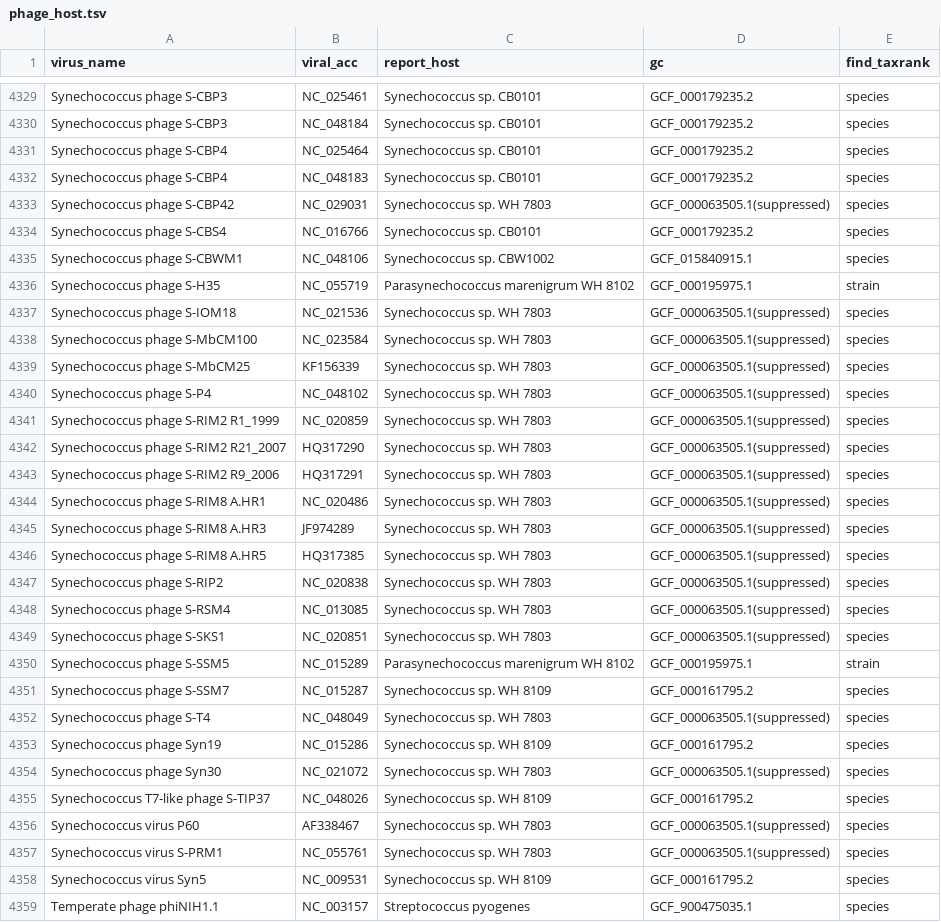
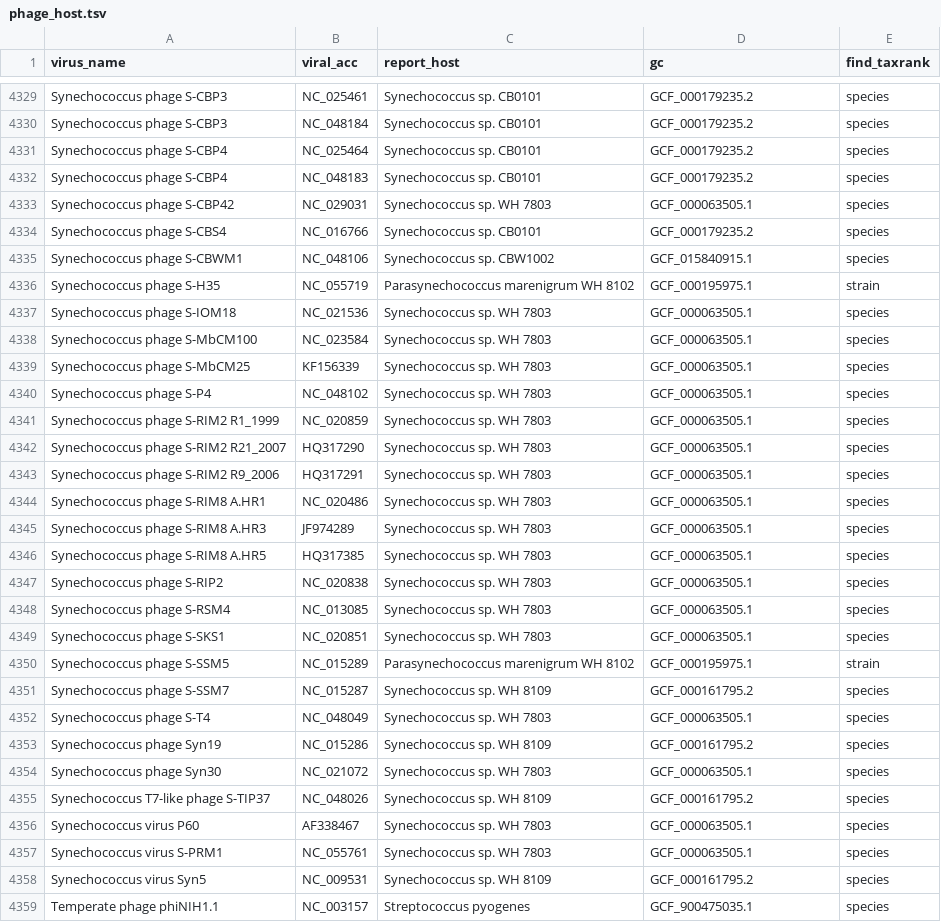
Before and after one commit to Achuan-2/phage-host, a TSV file: data/phage_host.tsv, drawn as a sheet; only a part is shown, gaps mark what is left out; the diff covers the shown part only.

Commit message:
:memo: phage-host

```diff
--- a/data/phage_host.tsv
+++ b/data/phage_host.tsv
@@ -4332,3 +4332,3 @@ Synechococcus phage S-CBP4	NC_025464	Synechococcus sp. CB0101	GCF_000179235.2	sp
 Synechococcus phage S-CBP4	NC_048183	Synechococcus sp. CB0101	GCF_000179235.2	species
-Synechococcus phage S-CBP42	NC_029031	Synechococcus sp. WH 7803	GCF_000063505.1(suppressed)	species
+Synechococcus phage S-CBP42	NC_029031	Synechococcus sp. WH 7803	GCF_000063505.1	species
 Synechococcus phage S-CBS4	NC_016766	Synechococcus sp. CB0101	GCF_000179235.2	species
@@ -4336,23 +4336,23 @@ Synechococcus phage S-CBWM1	NC_048106	Synechococcus sp. CBW1002	GCF_015840915.1
 Synechococcus phage S-H35	NC_055719	Parasynechococcus marenigrum WH 8102	GCF_000195975.1	strain
-Synechococcus phage S-IOM18	NC_021536	Synechococcus sp. WH 7803	GCF_000063505.1(suppressed)	species
-Synechococcus phage S-MbCM100	NC_023584	Synechococcus sp. WH 7803	GCF_000063505.1(suppressed)	species
-Synechococcus phage S-MbCM25	KF156339	Synechococcus sp. WH 7803	GCF_000063505.1(suppressed)	species
-Synechococcus phage S-P4	NC_048102	Synechococcus sp. WH 7803	GCF_000063505.1(suppressed)	species
-Synechococcus phage S-RIM2 R1_1999	NC_020859	Synechococcus sp. WH 7803	GCF_000063505.1(suppressed)	species
-Synechococcus phage S-RIM2 R21_2007	HQ317290	Synechococcus sp. WH 7803	GCF_000063505.1(suppressed)	species
-Synechococcus phage S-RIM2 R9_2006	HQ317291	Synechococcus sp. WH 7803	GCF_000063505.1(suppressed)	species
-Synechococcus phage S-RIM8 A.HR1	NC_020486	Synechococcus sp. WH 7803	GCF_000063505.1(suppressed)	species
-Synechococcus phage S-RIM8 A.HR3	JF974289	Synechococcus sp. WH 7803	GCF_000063505.1(suppressed)	species
-Synechococcus phage S-RIM8 A.HR5	HQ317385	Synechococcus sp. WH 7803	GCF_000063505.1(suppressed)	species
-Synechococcus phage S-RIP2	NC_020838	Synechococcus sp. WH 7803	GCF_000063505.1(suppressed)	species
-Synechococcus phage S-RSM4	NC_013085	Synechococcus sp. WH 7803	GCF_000063505.1(suppressed)	species
-Synechococcus phage S-SKS1	NC_020851	Synechococcus sp. WH 7803	GCF_000063505.1(suppressed)	species
+Synechococcus phage S-IOM18	NC_021536	Synechococcus sp. WH 7803	GCF_000063505.1	species
+Synechococcus phage S-MbCM100	NC_023584	Synechococcus sp. WH 7803	GCF_000063505.1	species
+Synechococcus phage S-MbCM25	KF156339	Synechococcus sp. WH 7803	GCF_000063505.1	species
+Synechococcus phage S-P4	NC_048102	Synechococcus sp. WH 7803	GCF_000063505.1	species
+Synechococcus phage S-RIM2 R1_1999	NC_020859	Synechococcus sp. WH 7803	GCF_000063505.1	species
+Synechococcus phage S-RIM2 R21_2007	HQ317290	Synechococcus sp. WH 7803	GCF_000063505.1	species
+Synechococcus phage S-RIM2 R9_2006	HQ317291	Synechococcus sp. WH 7803	GCF_000063505.1	species
+Synechococcus phage S-RIM8 A.HR1	NC_020486	Synechococcus sp. WH 7803	GCF_000063505.1	species
+Synechococcus phage S-RIM8 A.HR3	JF974289	Synechococcus sp. WH 7803	GCF_000063505.1	species
+Synechococcus phage S-RIM8 A.HR5	HQ317385	Synechococcus sp. WH 7803	GCF_000063505.1	species
+Synechococcus phage S-RIP2	NC_020838	Synechococcus sp. WH 7803	GCF_000063505.1	species
+Synechococcus phage S-RSM4	NC_013085	Synechococcus sp. WH 7803	GCF_000063505.1	species
+Synechococcus phage S-SKS1	NC_020851	Synechococcus sp. WH 7803	GCF_000063505.1	species
 Synechococcus phage S-SSM5	NC_015289	Parasynechococcus marenigrum WH 8102	GCF_000195975.1	strain
 Synechococcus phage S-SSM7	NC_015287	Synechococcus sp. WH 8109	GCF_000161795.2	species
-Synechococcus phage S-T4	NC_048049	Synechococcus sp. WH 7803	GCF_000063505.1(suppressed)	species
+Synechococcus phage S-T4	NC_048049	Synechococcus sp. WH 7803	GCF_000063505.1	species
 Synechococcus phage Syn19	NC_015286	Synechococcus sp. WH 8109	GCF_000161795.2	species
-Synechococcus phage Syn30	NC_021072	Synechococcus sp. WH 7803	GCF_000063505.1(suppressed)	species
+Synechococcus phage Syn30	NC_021072	Synechococcus sp. WH 7803	GCF_000063505.1	species
 Synechococcus T7-like phage S-TIP37	NC_048026	Synechococcus sp. WH 8109	GCF_000161795.2	species
-Synechococcus virus P60	AF338467	Synechococcus sp. WH 7803	GCF_000063505.1(suppressed)	species
-Synechococcus virus S-PRM1	NC_055761	Synechococcus sp. WH 7803	GCF_000063505.1(suppressed)	species
+Synechococcus virus P60	AF338467	Synechococcus sp. WH 7803	GCF_000063505.1	species
+Synechococcus virus S-PRM1	NC_055761	Synechococcus sp. WH 7803	GCF_000063505.1	species
 Synechococcus virus Syn5	NC_009531	Synechococcus sp. WH 8109	GCF_000161795.2	species
```
Also changed, not shown: 28 edited cells elsewhere in this file.
